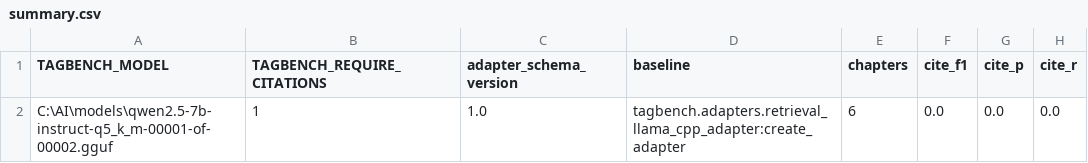
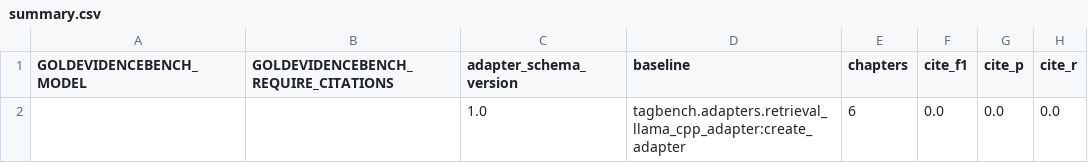
Before and after one commit to RaymondCerneyTech/tagbench, a CSV file: runs/summary.csv, drawn as a sheet; only a part is shown; the diff names each change by its address in the sheet, - before the commit and + after, or states it on an @@ line.

Commit message:
Additional name changing
Removed more tagbench name references.

```diff
--- a/runs/summary.csv
+++ b/runs/summary.csv
-A1: TAGBENCH_MODEL
+A1: GOLDEVIDENCEBENCH_MODEL
-B1: TAGBENCH_REQUIRE_CITATIONS
+B1: GOLDEVIDENCEBENCH_REQUIRE_CITATIONS
-A2 (GOLDEVIDENCEBENCH_MODEL): C:\AI\models\qwen2.5-7b-instruct-q5_k_m-00001-of-00002.gguf
+A2 (GOLDEVIDENCEBENCH_MODEL): (empty)
-B2: 1
+B2: (empty)
```
